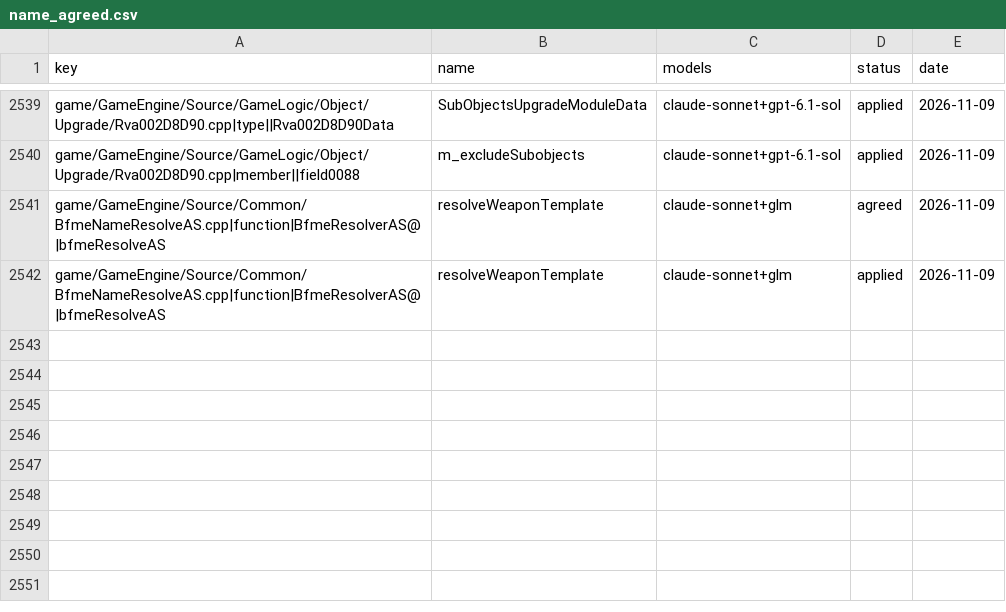
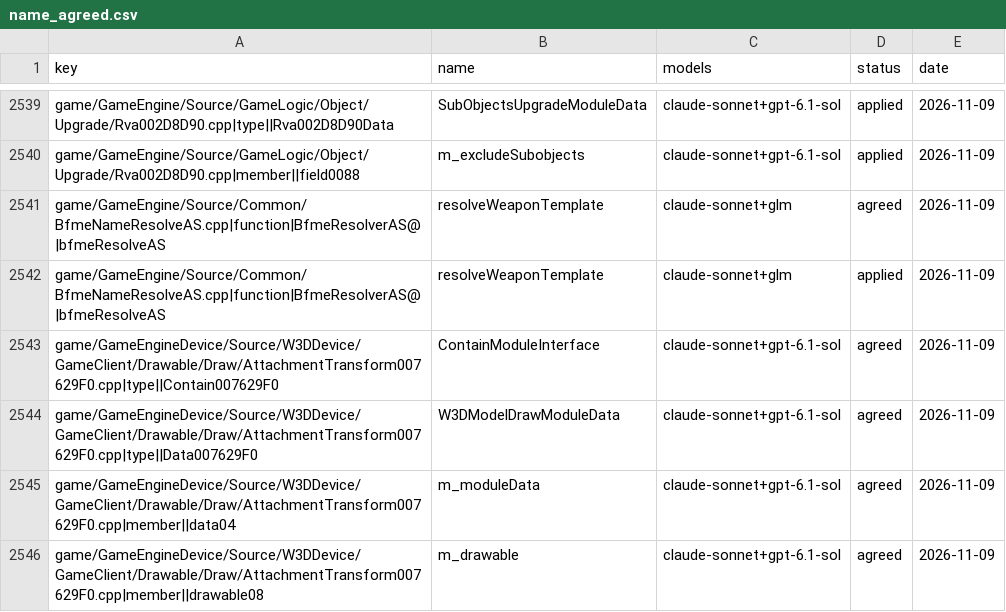
Before and after one commit to Open-BFME/Open-BFME-1, a CSV file: targets/game/reverse/name_agreed.csv, drawn as a sheet; only a part is shown, gaps mark what is left out.

Commit message:
name_lane: claude-sonnet votes on AttachmentTransform007629F0.cpp, 4 name(s) agreed

```diff
--- a/targets/game/reverse/name_agreed.csv
+++ b/targets/game/reverse/name_agreed.csv
@@ -2542 +2542,5 @@ game/GameEngine/Source/Common/BfmeNameResolveAS.cpp|function|BfmeResolverAS@|bfm
 game/GameEngine/Source/Common/BfmeNameResolveAS.cpp|function|BfmeResolverAS@|bfmeResolveAS,resolveWeaponTemplate,claude-sonnet+glm,applied,2026-11-09
+game/GameEngineDevice/Source/W3DDevice/GameClient/Drawable/Draw/AttachmentTransform007629F0.cpp|type||Contain007629F0,ContainModuleInterface,claude-sonnet+gpt-6.1-sol,agreed,2026-11-09
+game/GameEngineDevice/Source/W3DDevice/GameClient/Drawable/Draw/AttachmentTransform007629F0.cpp|type||Data007629F0,W3DModelDrawModuleData,claude-sonnet+gpt-6.1-sol,agreed,2026-11-09
+game/GameEngineDevice/Source/W3DDevice/GameClient/Drawable/Draw/AttachmentTransform007629F0.cpp|member||data04,m_moduleData,claude-sonnet+gpt-6.1-sol,agreed,2026-11-09
+game/GameEngineDevice/Source/W3DDevice/GameClient/Drawable/Draw/AttachmentTransform007629F0.cpp|member||drawable08,m_drawable,claude-sonnet+gpt-6.1-sol,agreed,2026-11-09
```
Also changed, not shown: 1 other file.
